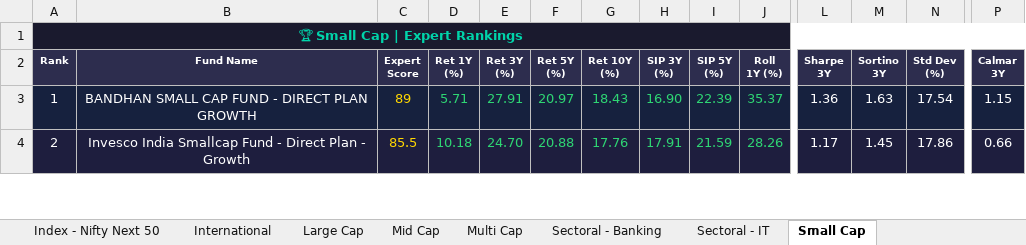
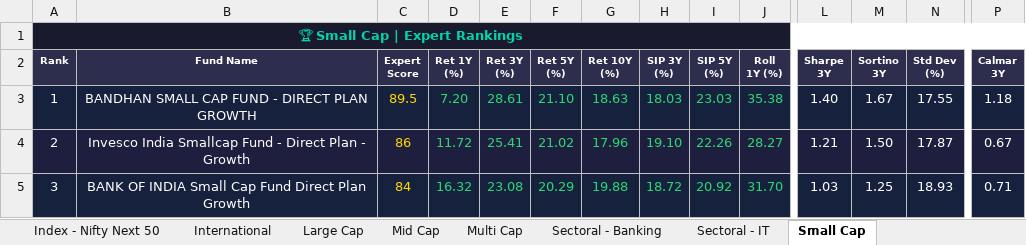
Before and after one commit to myfinancialria/mf-data-fetcher, an Excel workbook: output/MF_Expert_Rankings.xlsx, sheet Small Cap, drawn as a sheet; only a part is shown, gaps mark what is left out; values as stored, in another font and other column widths than the file's, no borders; rows hold the shown columns only; the diff covers the shown part only; the diff names each change by its address in the sheet, - before the commit and + after, or states it on an @@ line.

```diff
--- a/output/MF_Expert_Rankings.xlsx (sheet Small Cap)
+++ b/output/MF_Expert_Rankings.xlsx (sheet Small Cap)
-C3 (Expert Score): 89
+C3 (Expert Score): 89.5
-D3 (Ret 1Y (%)): 5.71
+D3 (Ret 1Y (%)): 7.20
-E3 (Ret 3Y (%)): 27.91
+E3 (Ret 3Y (%)): 28.61
-F3 (Ret 5Y (%)): 20.97
+F3 (Ret 5Y (%)): 21.10
-G3 (Ret 10Y (%)): 18.43
+G3 (Ret 10Y (%)): 18.63
-H3 (SIP 3Y (%)): 16.90
+H3 (SIP 3Y (%)): 18.03
-I3 (SIP 5Y (%)): 22.39
+I3 (SIP 5Y (%)): 23.03
-J3 (Roll 1Y (%)): 35.37
+J3 (Roll 1Y (%)): 35.38
-L3 (Sharpe 3Y): 1.36
+L3 (Sharpe 3Y): 1.40
-M3 (Sortino 3Y): 1.63
+M3 (Sortino 3Y): 1.67
-N3 (Std Dev (%)): 17.54
+N3 (Std Dev (%)): 17.55
-P3 (Calmar 3Y): 1.15
+P3 (Calmar 3Y): 1.18
-C4 (Expert Score): 85.5
+C4 (Expert Score): 86
-D4 (Ret 1Y (%)): 10.18
+D4 (Ret 1Y (%)): 11.72
-E4 (Ret 3Y (%)): 24.70
+E4 (Ret 3Y (%)): 25.41
-F4 (Ret 5Y (%)): 20.88
+F4 (Ret 5Y (%)): 21.02
-G4 (Ret 10Y (%)): 17.76
+G4 (Ret 10Y (%)): 17.96
-H4 (SIP 3Y (%)): 17.91
+H4 (SIP 3Y (%)): 19.10
-I4 (SIP 5Y (%)): 21.59
+I4 (SIP 5Y (%)): 22.26
-J4 (Roll 1Y (%)): 28.26
+J4 (Roll 1Y (%)): 28.27
-L4 (Sharpe 3Y): 1.17
+L4 (Sharpe 3Y): 1.21
-M4 (Sortino 3Y): 1.45
+M4 (Sortino 3Y): 1.50
-N4 (Std Dev (%)): 17.86
+N4 (Std Dev (%)): 17.87
-P4 (Calmar 3Y): 0.66
+P4 (Calmar 3Y): 0.67
+row 5: 3 | BANK OF INDIA Small Cap Fund Direct Plan Growth | 84 | 16.32 | 23.08 | 20.29 | 19.88 | 18.72 | 20.92 | 31.70 | 1.03 | 1.25 | 18.93 | 0.71
```
Also changed, not shown: 24 added rows, 24 removed rows, 525 edited cells and cell formats elsewhere in this sheet, sheet Mid Cap, sheet Sectoral - Banking, sheet Flexi Cap, sheet ELSS, sheet Aggressive Hybrid, sheet Balanced Advantage, 11 more sheets, 5 other files.
